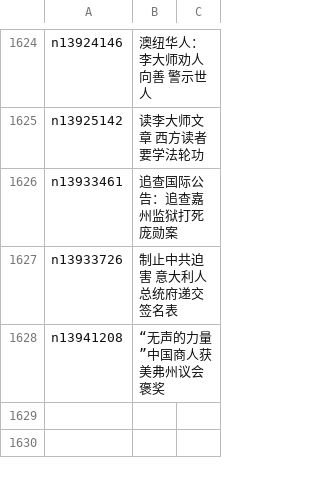
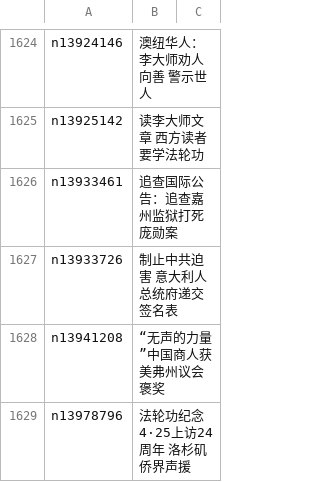
Before and after one commit to epic-marker/epoch-special, a CSV file: indexes/nf4386.csv, drawn as a sheet; only a part is shown, gaps mark what is left out; the diff names each change by its address in the sheet, - before the commit and + after, or states it on an @@ line.

```diff
--- a/indexes/nf4386.csv
+++ b/indexes/nf4386.csv
+row 1629: n13978796 | 法轮功纪念4·25上访24周年 洛杉矶侨界声援
```
Also changed, not shown: indexes/nf4379.csv, 23 other files.
